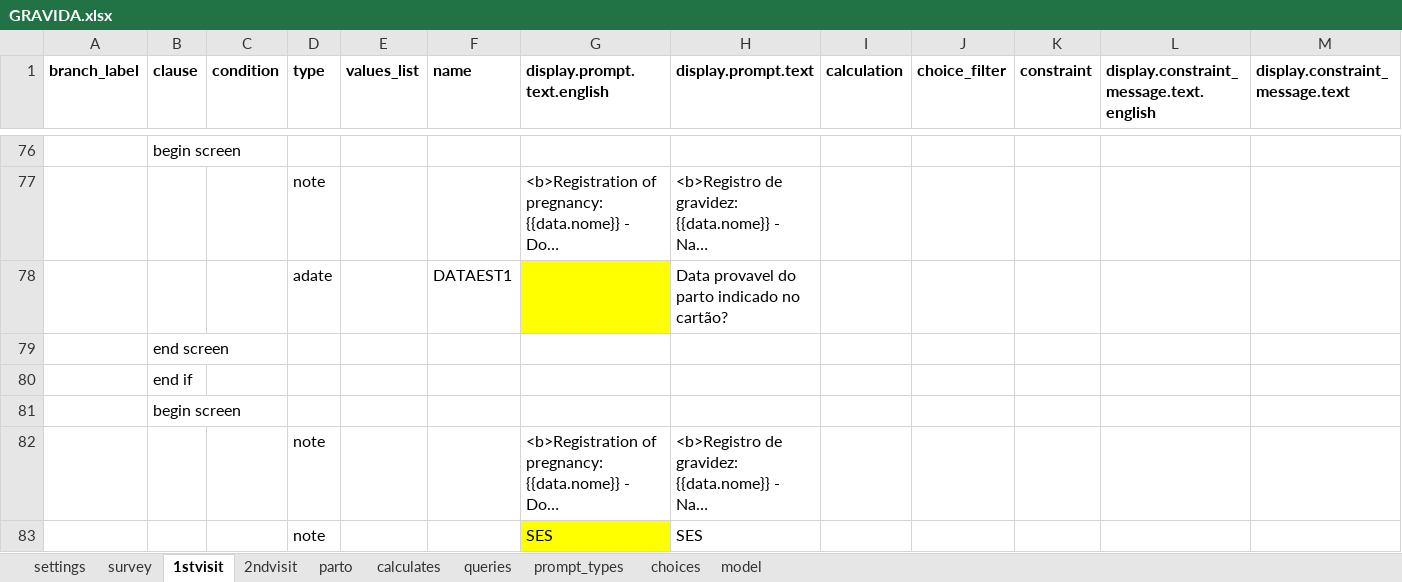
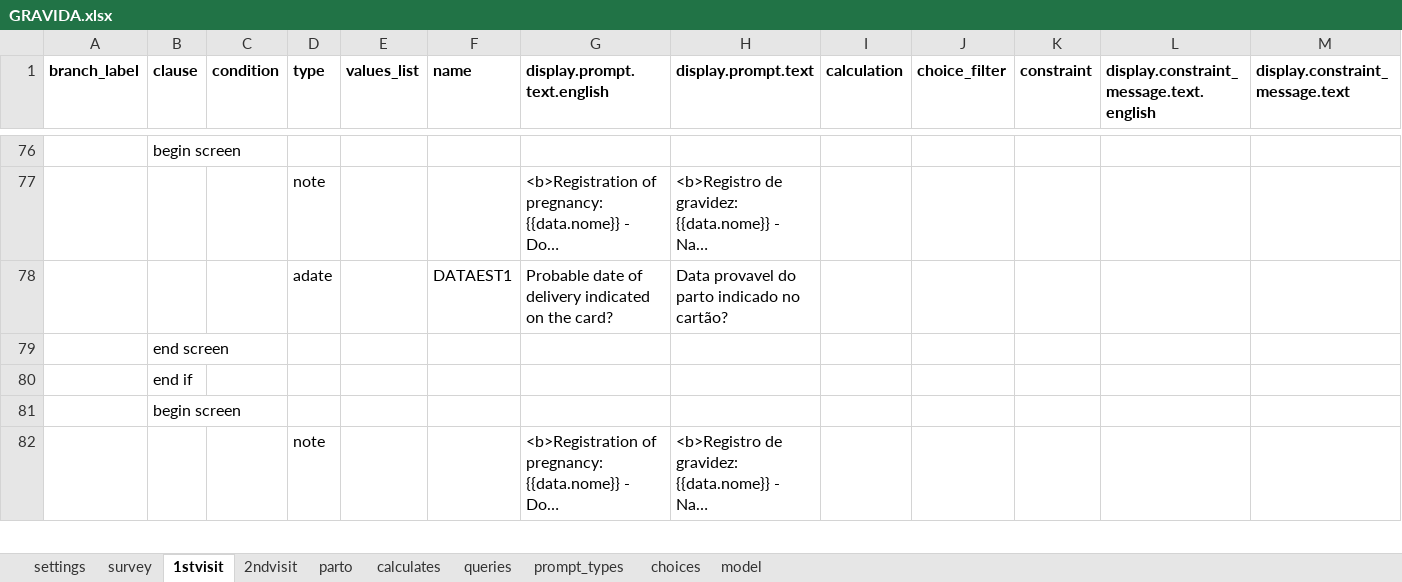
Before and after one commit to BandimHealthProject/freebase, an Excel workbook: app/config/tables/GRAVIDA/forms/GRAVIDA/GRAVIDA.xlsx, sheet 1stvisit, drawn as a sheet; only a part is shown, gaps mark what is left out; long unchanged cells end in …; values as stored, in another font and other column widths than the file's, no borders; removed rows and columns are numbered as before the commit, all else as after; the diff covers the shown part only; the diff names each change by its address in the sheet, - before the commit and + after, or states it on an @@ line.

```diff
--- a/app/config/tables/GRAVIDA/forms/GRAVIDA/GRAVIDA.xlsx (sheet 1stvisit)
+++ b/app/config/tables/GRAVIDA/forms/GRAVIDA/GRAVIDA.xlsx (sheet 1stvisit)
-G78 (display.prompt.text.english): (empty)
+G78 (display.prompt.text.english): Probable date of delivery indicated on the card?
-G78 fill: #FFFF00
+G78 fill: none
-row 83:  |  |  | note |  |  | SES | SES
```
Also changed, not shown: 1 added row, 8 edited cells and cell formats elsewhere in this sheet, sheet parto, sheet 2ndvisit, app/config/tables/CRIANCA/forms/CRIANCA/CRIANCA.xlsx, app/config/tables/CRIANCA_HOSP/forms/CRIANCA_HOSP/CRIANCA_HOSP.xlsx, 7 other files.
